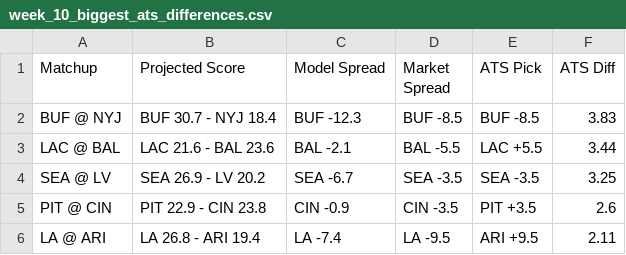
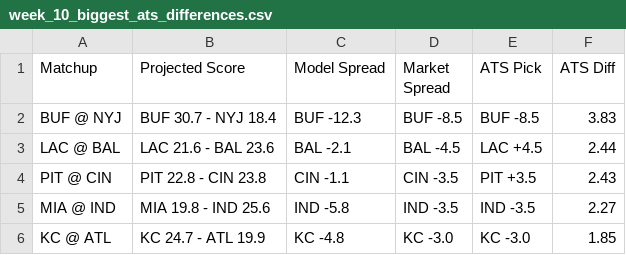
Before and after one commit to ethanfr10/NFL-Season-Projections, a CSV file: weekly_projections/outputs/week_10/week_10_biggest_ats_differences.csv, drawn as a sheet.

Commit message:
Week 10 Thursday Night

```diff
--- a/weekly_projections/outputs/week_10/week_10_biggest_ats_differences.csv
+++ b/weekly_projections/outputs/week_10/week_10_biggest_ats_differences.csv
@@ -2,5 +2,5 @@ Matchup,Projected Score,Model Spread,Market Spread,ATS Pick,ATS Diff
 BUF @ NYJ,BUF 30.7 - NYJ 18.4,BUF -12.3,BUF -8.5,BUF -8.5,3.83
-LAC @ BAL,LAC 21.6 - BAL 23.6,BAL -2.1,BAL -5.5,LAC +5.5,3.44
-SEA @ LV,SEA 26.9 - LV 20.2,SEA -6.7,SEA -3.5,SEA -3.5,3.25
-PIT @ CIN,PIT 22.9 - CIN 23.8,CIN -0.9,CIN -3.5,PIT +3.5,2.6
-LA @ ARI,LA 26.8 - ARI 19.4,LA -7.4,LA -9.5,ARI +9.5,2.11
+LAC @ BAL,LAC 21.6 - BAL 23.6,BAL -2.1,BAL -4.5,LAC +4.5,2.44
+PIT @ CIN,PIT 22.8 - CIN 23.8,CIN -1.1,CIN -3.5,PIT +3.5,2.43
+MIA @ IND,MIA 19.8 - IND 25.6,IND -5.8,IND -3.5,IND -3.5,2.27
+KC @ ATL,KC 24.7 - ATL 19.9,KC -4.8,KC -3.0,KC -3.0,1.85
```
Also changed, not shown: weekly_projections/outputs/week_10/week_10_biggest_projection_changes.csv, weekly_projections/outputs/week_10/week_10_biggest_total_differences.csv, 4 other files.
